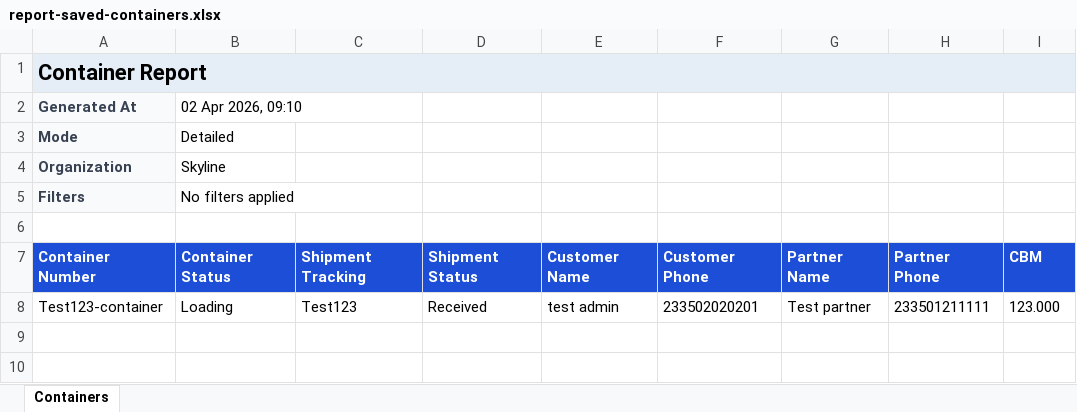
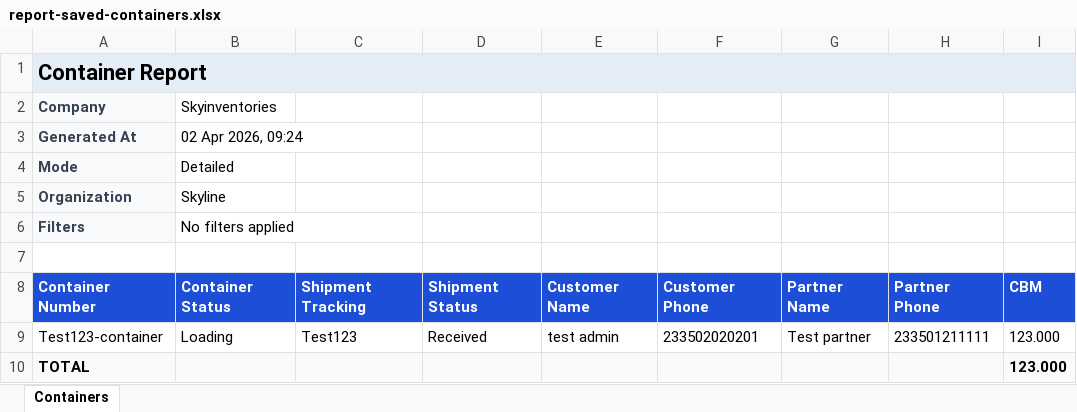
Before and after one commit to Ohanronnie/skyline-app-backend, an Excel workbook: report-saved-containers.xlsx, sheet Containers, drawn as a sheet; values as stored, in another font and other column widths than the file's, no borders; addresses are those after the commit; the diff names each change by its address in the sheet, - before the commit and + after, or states it on an @@ line.

```diff
--- a/report-saved-containers.xlsx (sheet Containers)
+++ b/report-saved-containers.xlsx (sheet Containers)
+row 2: Company | Skyinventories
-B3: 02 Apr 2026, 09:10
+B3: 02 Apr 2026, 09:24
+row 10: TOTAL |  |  |  |  |  |  |  | 123.000
```
Also changed, not shown: report-saved-containers-summary.xlsx, report-saved-customers-summary.xlsx, 5 other files.
